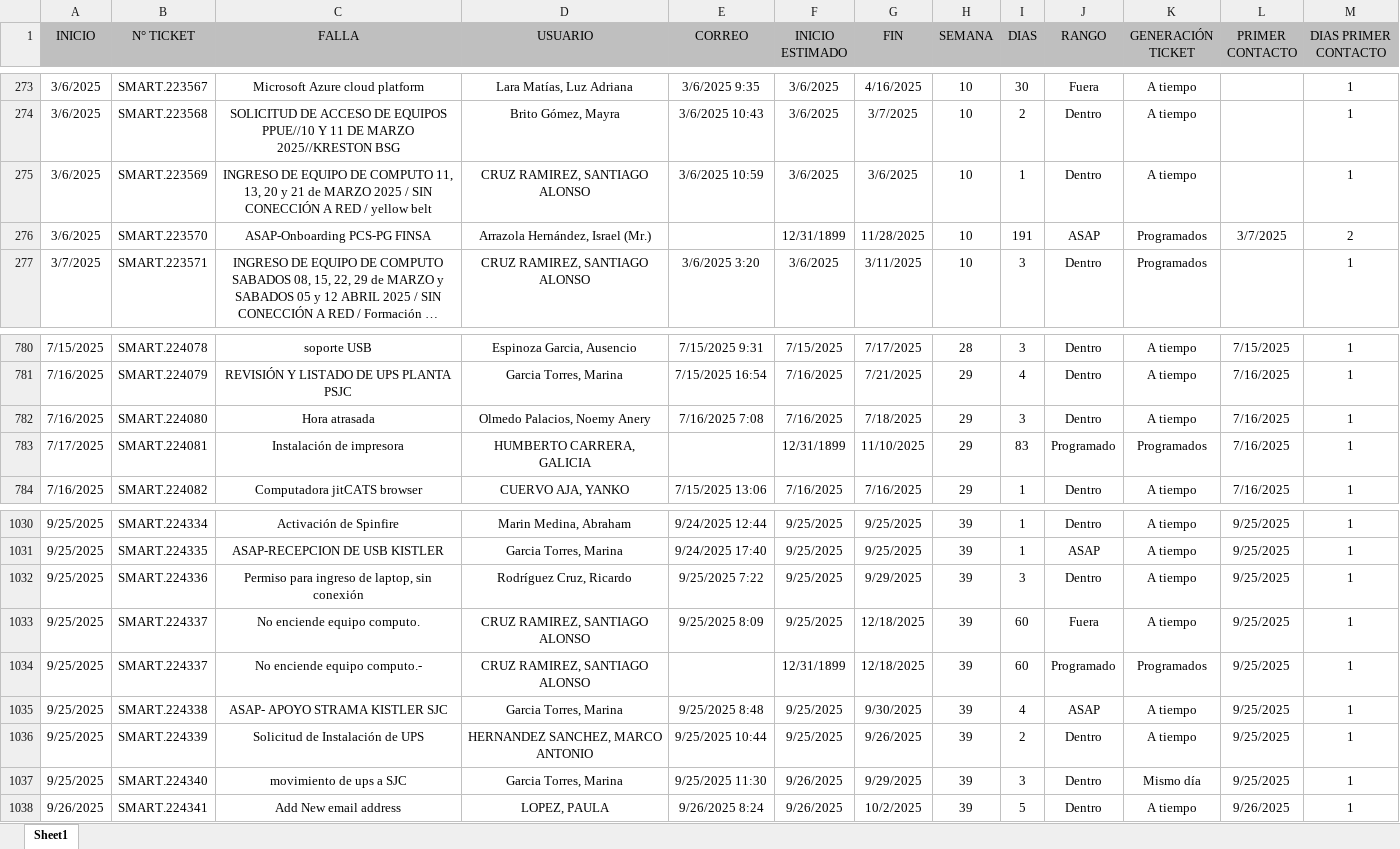
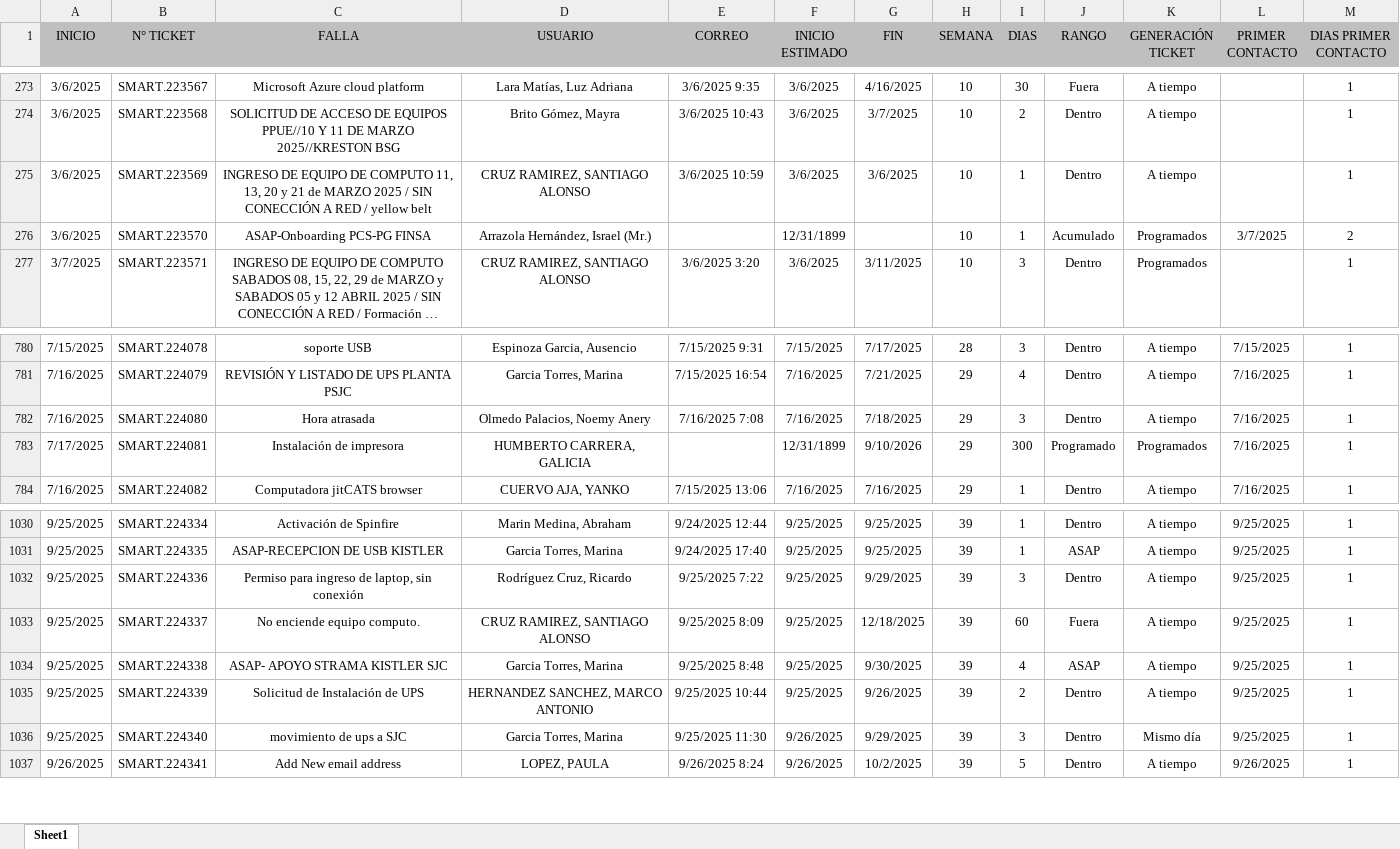
Before and after one commit to Dannap7337/Reporte-mensual, an Excel workbook: Tickets año.xlsx, sheet Sheet1, drawn as a sheet; only a part is shown, gaps mark what is left out; long unchanged cells end in …; values as stored, in another font and other column widths than the file's, no borders; table styles not drawn; the diff names each change by its address in the sheet, - before the commit and + after, or states it on an @@ line.

Commit message:
Update

```diff
--- a/Tickets año.xlsx (sheet Sheet1)
+++ b/Tickets año.xlsx (sheet Sheet1)
-G276 (FIN): 11/28/2025
+G276 (FIN): (empty)
-I276 (DIAS): 191
+I276 (DIAS): 1
-J276 (RANGO): ASAP
+J276 (RANGO): Acumulado
-G783 (FIN): 11/10/2025
+G783 (FIN): 9/10/2026
-I783 (DIAS): 83
+I783 (DIAS): 300
-row 1034: 9/25/2025 | SMART.224337 | No enciende equipo computo.- | CRUZ RAMIREZ, SANTIAGO ALONSO |  | 12/31/1899 | 12/18/2025 | 39 | 60 | Programado | Programados | 9/25/2025 | 1
```
